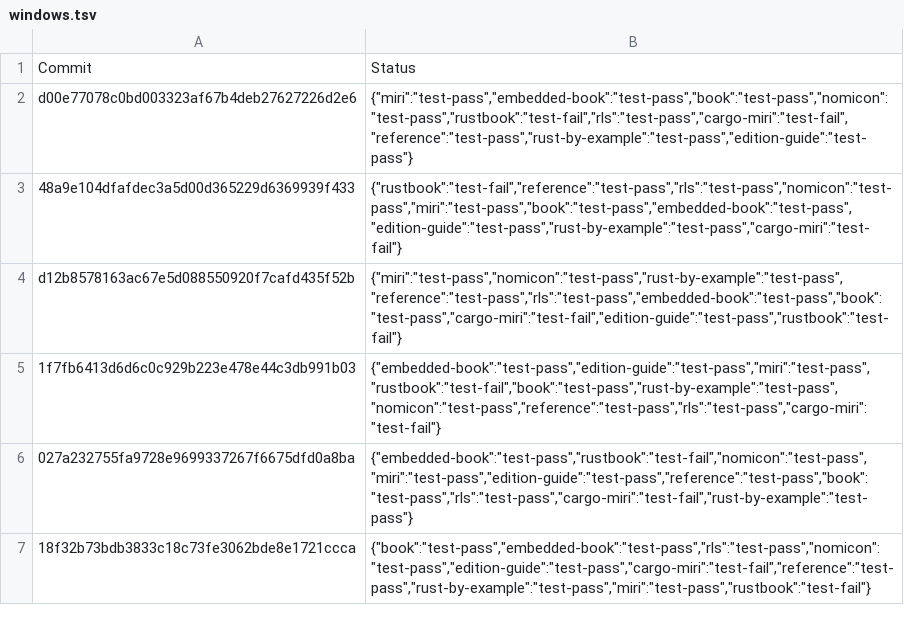
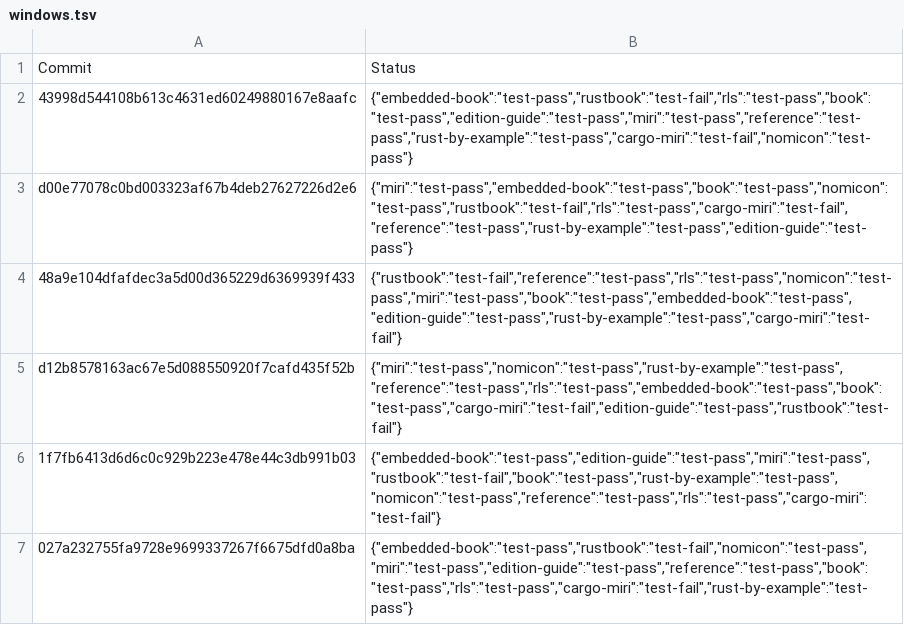
Before and after one commit to rust-lang-nursery/rust-toolstate, a TSV file: history/windows.tsv, drawn as a sheet; only a part is shown; the shorter side is filled out with more unchanged rows.

Commit message:
(windows CI update)

```diff
--- a/history/windows.tsv
+++ b/history/windows.tsv
@@ -1,2 +1,3 @@
 Commit	Status
+43998d544108b613c4631ed60249880167e8aafc	{"embedded-book":"test-pass","rustbook":"test-fail","rls":"test-pass","book":"test-pass","edition-guide":"test-pass","miri":"test-pass","reference":"test-pass","rust-by-example":"test-pass","cargo-miri":"test-fail","nomicon":"test-pass"}
 d00e77078c0bd003323af67b4deb27627226d2e6	{"miri":"test-pass","embedded-book":"test-pass","book":"test-pass","nomicon":"test-pass","rustbook":"test-fail","rls":"test-pass","cargo-miri":"test-fail","reference":"test-pass","rust-by-example":"test-pass","edition-guide":"test-pass"}
```
